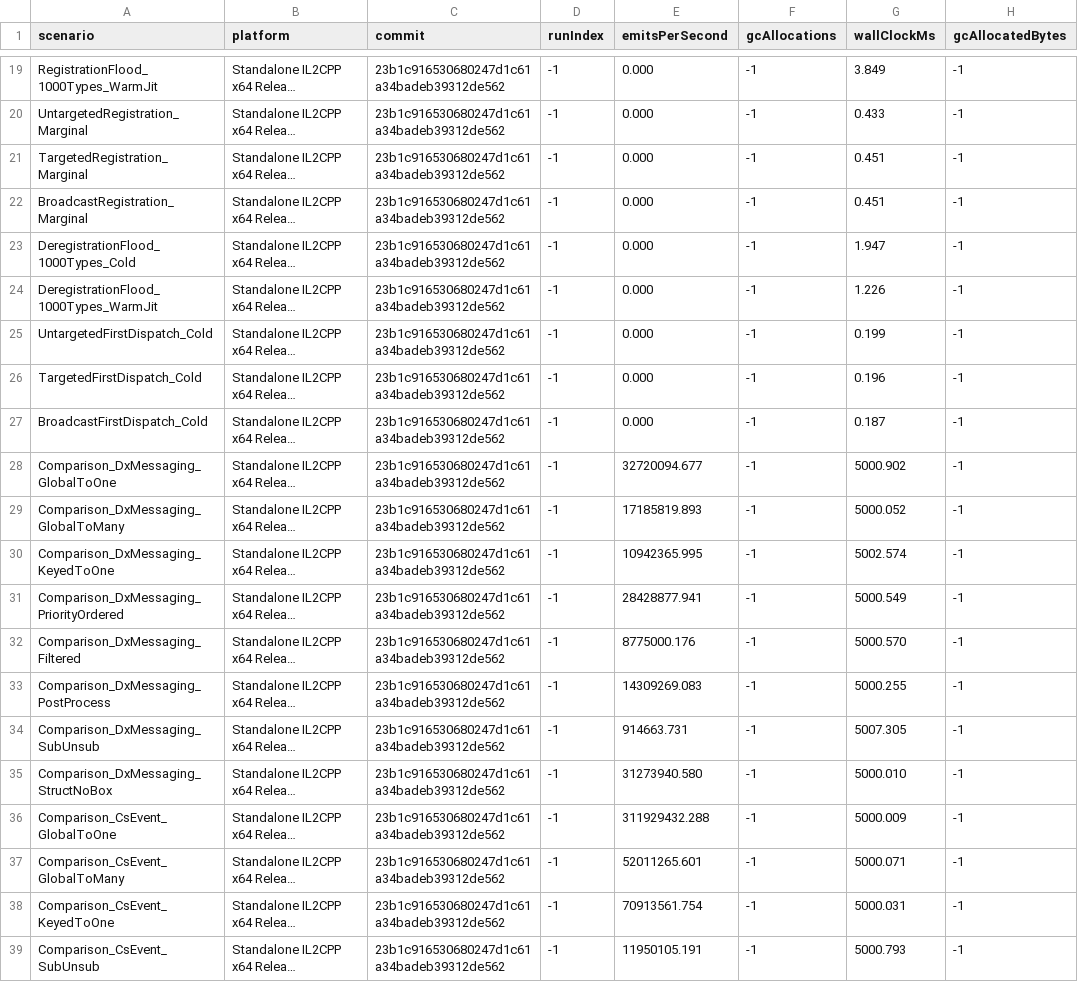
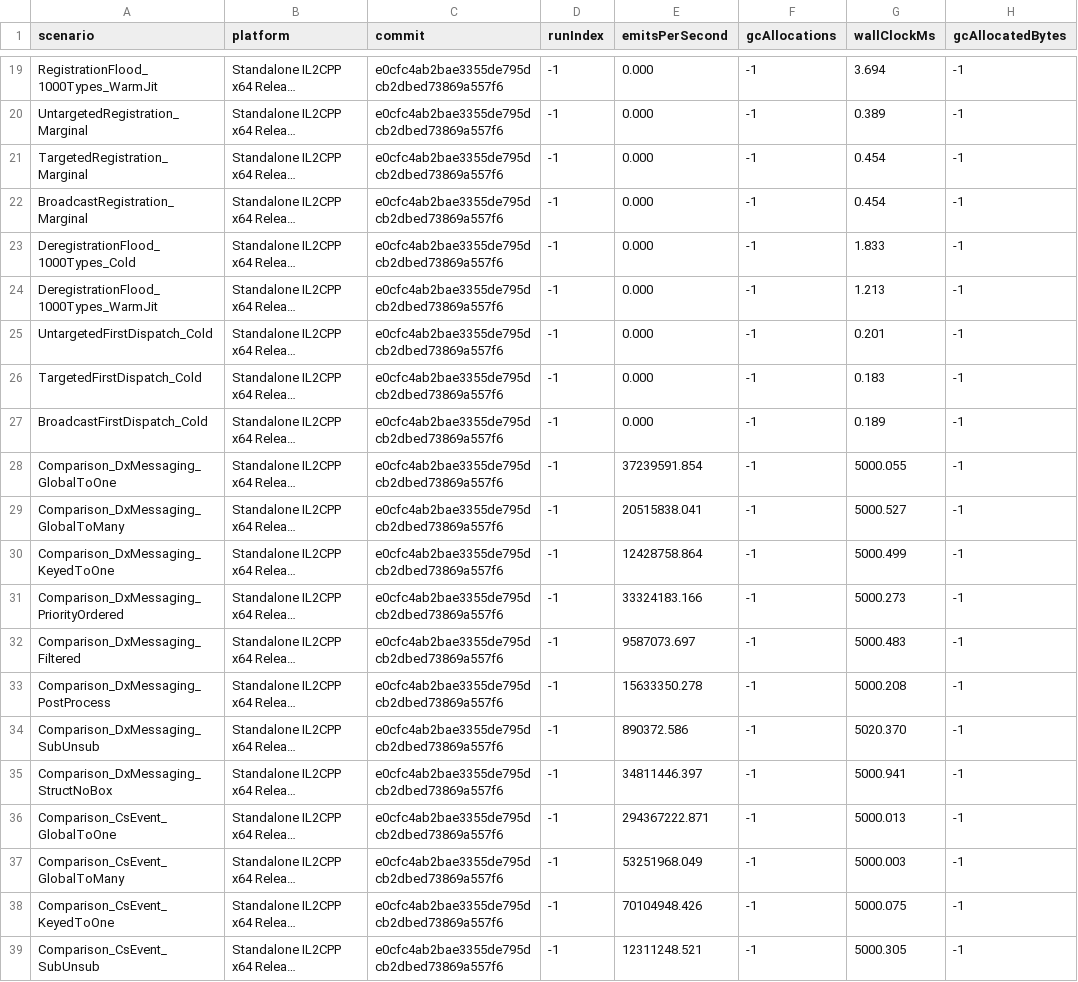
Before and after one commit to Ambiguous-Interactive/DxMessaging, a CSV file: docs/architecture/perf-baseline.csv, drawn as a sheet; only a part is shown, gaps mark what is left out; long unchanged cells end in …; the diff covers the shown part only; the diff names each change by its address in the sheet, - before the commit and + after, or states it on an @@ line.

```diff
--- a/docs/architecture/perf-baseline.csv
+++ b/docs/architecture/perf-baseline.csv
-C19:C39 (commit): 23b1c916530680247d1c61a34badeb39312de562
+C19:C39 (commit): e0cfc4ab2bae3355de795dcb2dbed73869a557f6
-G19 (wallClockMs): 3.849
+G19 (wallClockMs): 3.694
-G20 (wallClockMs): 0.433
+G20 (wallClockMs): 0.389
-G21:G22 (wallClockMs): 0.451
+G21:G22 (wallClockMs): 0.454
-G23 (wallClockMs): 1.947
+G23 (wallClockMs): 1.833
-G24 (wallClockMs): 1.226
+G24 (wallClockMs): 1.213
-G25 (wallClockMs): 0.199
+G25 (wallClockMs): 0.201
-G26 (wallClockMs): 0.196
+G26 (wallClockMs): 0.183
-G27 (wallClockMs): 0.187
+G27 (wallClockMs): 0.189
-E28 (emitsPerSecond): 32720094.677
+E28 (emitsPerSecond): 37239591.854
-G28 (wallClockMs): 5000.902
+G28 (wallClockMs): 5000.055
-E29 (emitsPerSecond): 17185819.893
+E29 (emitsPerSecond): 20515838.041
-G29 (wallClockMs): 5000.052
+G29 (wallClockMs): 5000.527
-E30 (emitsPerSecond): 10942365.995
+E30 (emitsPerSecond): 12428758.864
-G30 (wallClockMs): 5002.574
+G30 (wallClockMs): 5000.499
-E31 (emitsPerSecond): 28428877.941
+E31 (emitsPerSecond): 33324183.166
-G31 (wallClockMs): 5000.549
+G31 (wallClockMs): 5000.273
-E32 (emitsPerSecond): 8775000.176
+E32 (emitsPerSecond): 9587073.697
-G32 (wallClockMs): 5000.570
+G32 (wallClockMs): 5000.483
-E33 (emitsPerSecond): 14309269.083
+E33 (emitsPerSecond): 15633350.278
-G33 (wallClockMs): 5000.255
+G33 (wallClockMs): 5000.208
-E34 (emitsPerSecond): 914663.731
+E34 (emitsPerSecond): 890372.586
-G34 (wallClockMs): 5007.305
+G34 (wallClockMs): 5020.370
-E35 (emitsPerSecond): 31273940.580
+E35 (emitsPerSecond): 34811446.397
-G35 (wallClockMs): 5000.010
+G35 (wallClockMs): 5000.941
-E36 (emitsPerSecond): 311929432.288
+E36 (emitsPerSecond): 294367222.871
-G36 (wallClockMs): 5000.009
+G36 (wallClockMs): 5000.013
-E37 (emitsPerSecond): 52011265.601
+E37 (emitsPerSecond): 53251968.049
-G37 (wallClockMs): 5000.071
+G37 (wallClockMs): 5000.003
-E38 (emitsPerSecond): 70913561.754
+E38 (emitsPerSecond): 70104948.426
-G38 (wallClockMs): 5000.031
+G38 (wallClockMs): 5000.075
-E39 (emitsPerSecond): 11950105.191
+E39 (emitsPerSecond): 12311248.521
-G39 (wallClockMs): 5000.793
+G39 (wallClockMs): 5000.305
```
Also changed, not shown: 143 edited cells elsewhere in this file, 1 other file.
